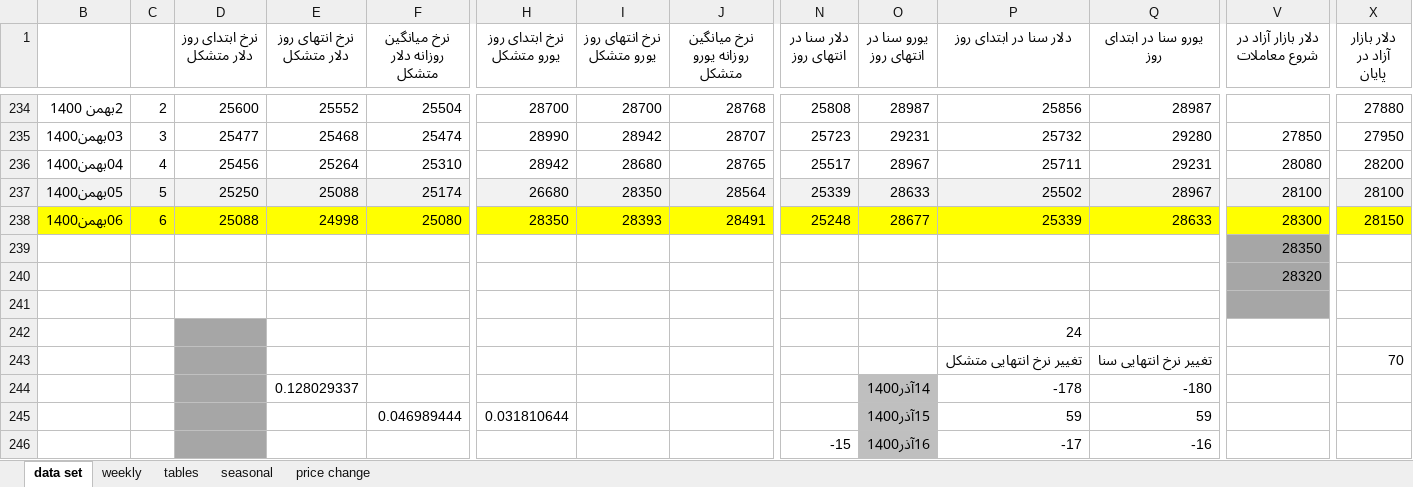
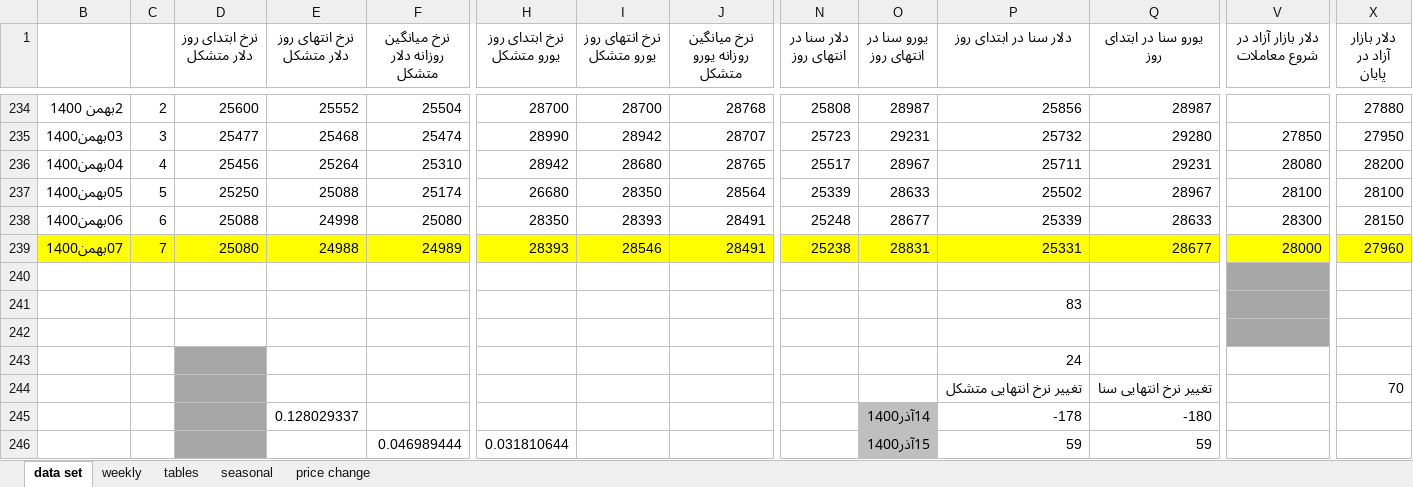
Before and after one commit to moeinmir/dendataset, an Excel workbook: data.xlsx, sheet data set, drawn as a sheet; only a part is shown, gaps mark what is left out; the shorter side is filled out with more unchanged rows; values as stored, in another font and other column widths than the file's, no borders; removed rows and columns are numbered as before the commit, all else as after; rows hold the shown columns only; the diff covers the shown part only; the diff names each change by its address in the sheet, - before the commit and + after, or states it on an @@ line.

```diff
--- a/data.xlsx (sheet data set)
+++ b/data.xlsx (sheet data set)
-B237:X237 fill: #F2F2F2
+B237:X237 fill: none
-B238:X238 fill: #FFFF00
+B238:X238 fill: none
+row 239: 07بهمن1400 | 7 | 25080 | 24988 | 24989 | 28393 | 28546 | 28491 | 25238 | 28831 | 25331 | 28677 | 28000 | 27960
-V240 (دلار بازار آزاد در شروع معاملات): 28350
+V240 (دلار بازار آزاد در شروع معاملات): (empty)
-row 240:  |  |  |  |  |  |  |  |  |  |  |  | 28320
+row 241:  |  |  |  |  |  |  |  |  |  | 83
```
Also changed, not shown: cell formats elsewhere in this sheet, sheet tables, sheet weekly, formulas that keep their value, charts or pictures, format.xlsx.
